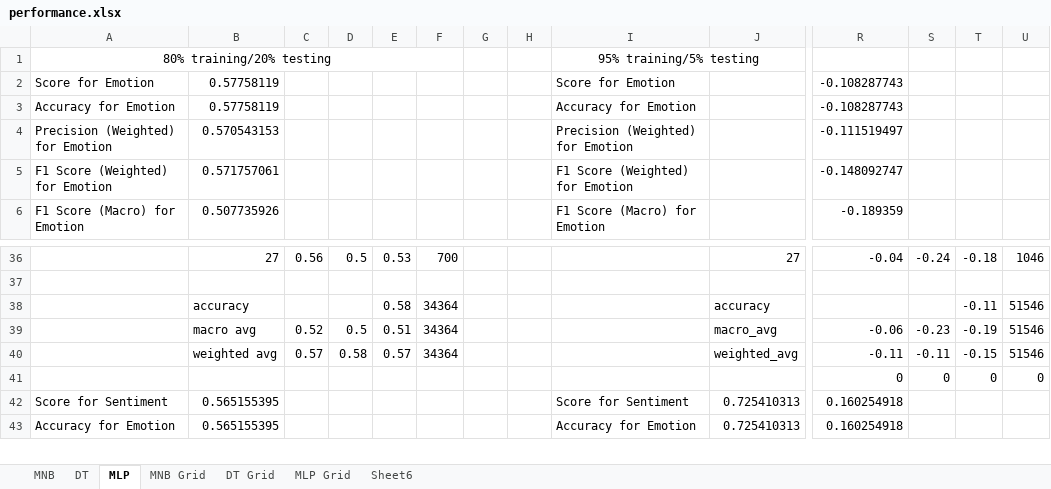
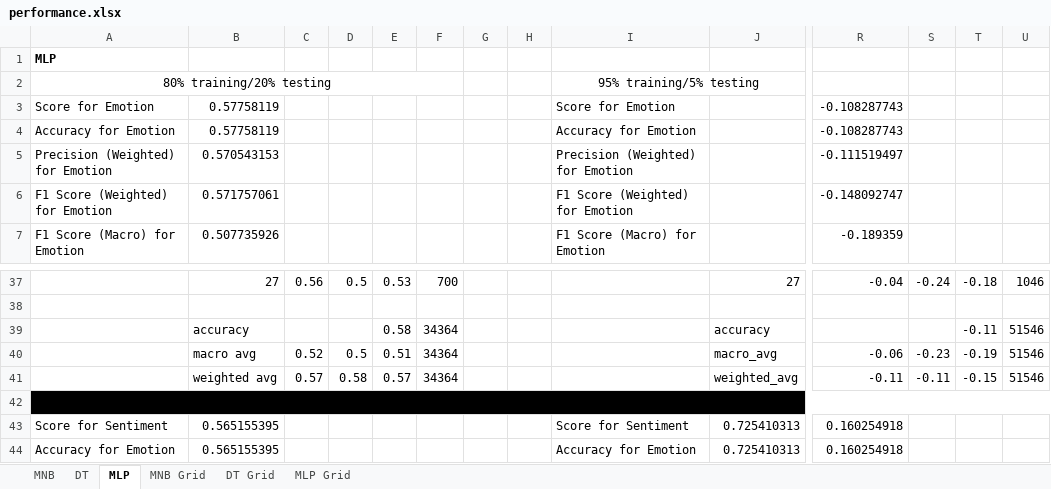
Before and after one commit to NGHINAI/COMP472, an Excel workbook: Mini Project 1/performance.xlsx, sheet MLP, drawn as a sheet; only a part is shown, gaps mark what is left out; values as stored, in another font and other column widths than the file's, no borders; conditional formats not drawn; addresses are those after the commit; rows hold the shown columns only; the diff covers the shown part only; the diff names each change by its address in the sheet, - before the commit and + after, or states it on an @@ line.

```diff
--- a/Mini Project 1/performance.xlsx (sheet MLP)
+++ b/Mini Project 1/performance.xlsx (sheet MLP)
@@ sheet tab hidden: Sheet6 @@
+row 1: MLP
-A42:U42 fill: none
+A42:U42 fill: #000000
+A42:U42 merged
-row 42:  |  |  |  |  |  |  |  |  |  | 0 | 0 | 0 | 0
+row 42: (empty)
```
Also changed, not shown: cell formats elsewhere in this sheet, sheet DT Grid, sheet MLP Grid, sheet MNB Grid, sheet MNB, sheet DT, formulas that keep their value, 1 other file.
